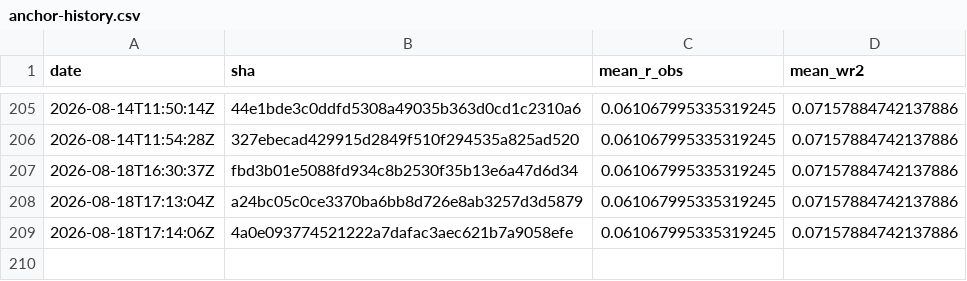
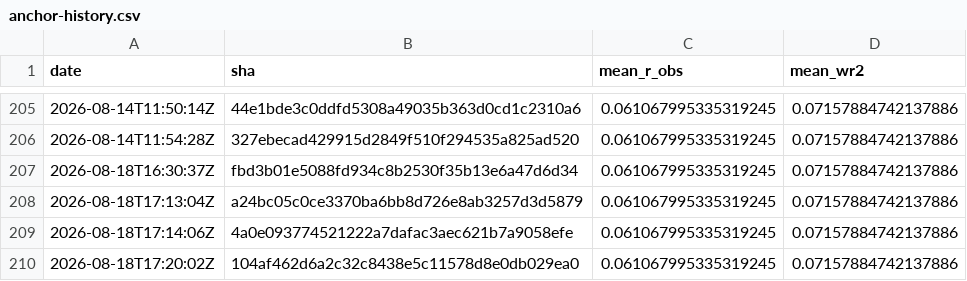
Before and after one commit to Differentiable-Electron-Crystallography/diffBloch, a CSV file: anchor-history.csv, drawn as a sheet; only a part is shown, gaps mark what is left out.

```diff
--- a/anchor-history.csv
+++ b/anchor-history.csv
@@ -209 +209,2 @@ date,sha,mean_r_obs,mean_wr2
 2026-08-18T17:14:06Z,4a0e093774521222a7dafac3aec621b7a9058efe,0.061067995335319245,0.07157884742137886
+2026-08-18T17:20:02Z,104af462d6a2c32c8438e5c11578d8e0db029ea0,0.061067995335319245,0.07157884742137886
```
Also changed, not shown: 2 other files.
